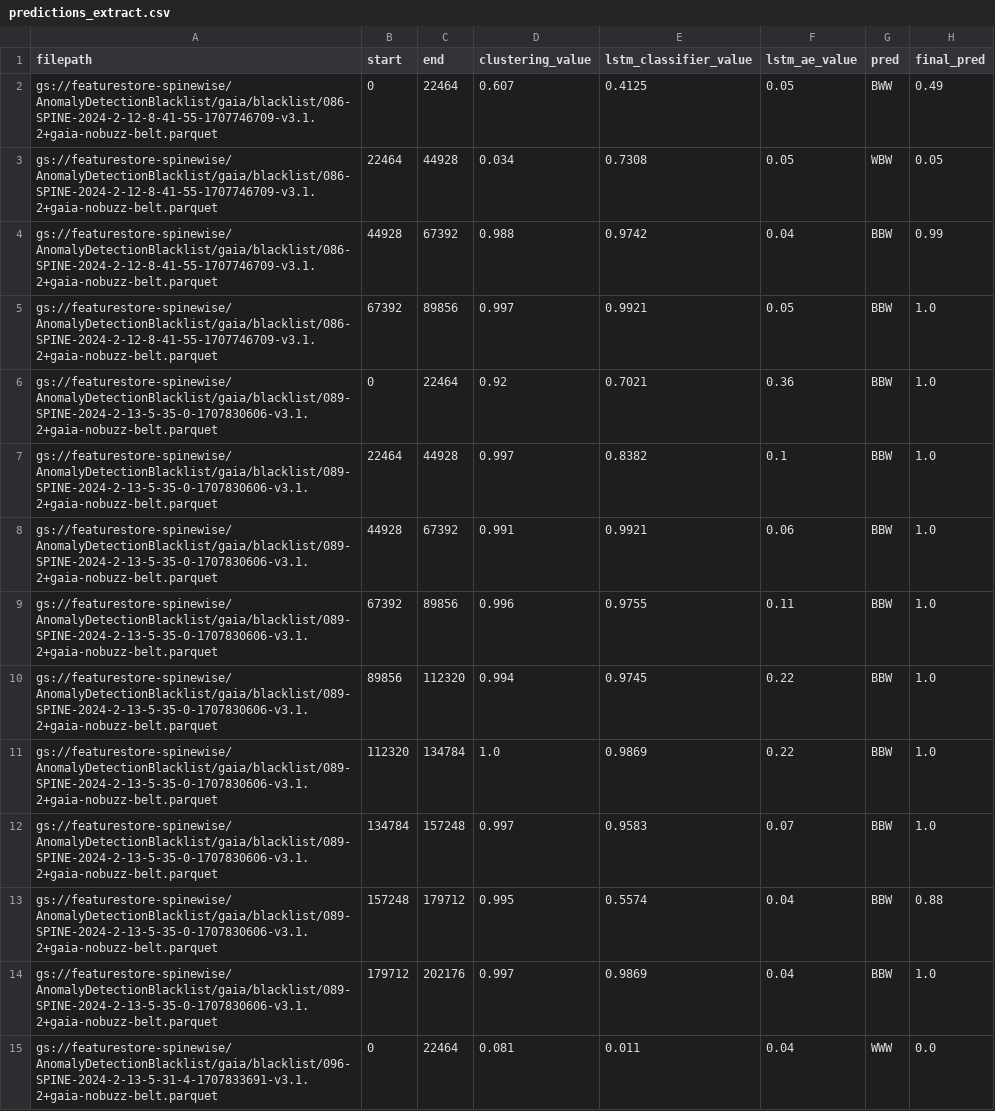
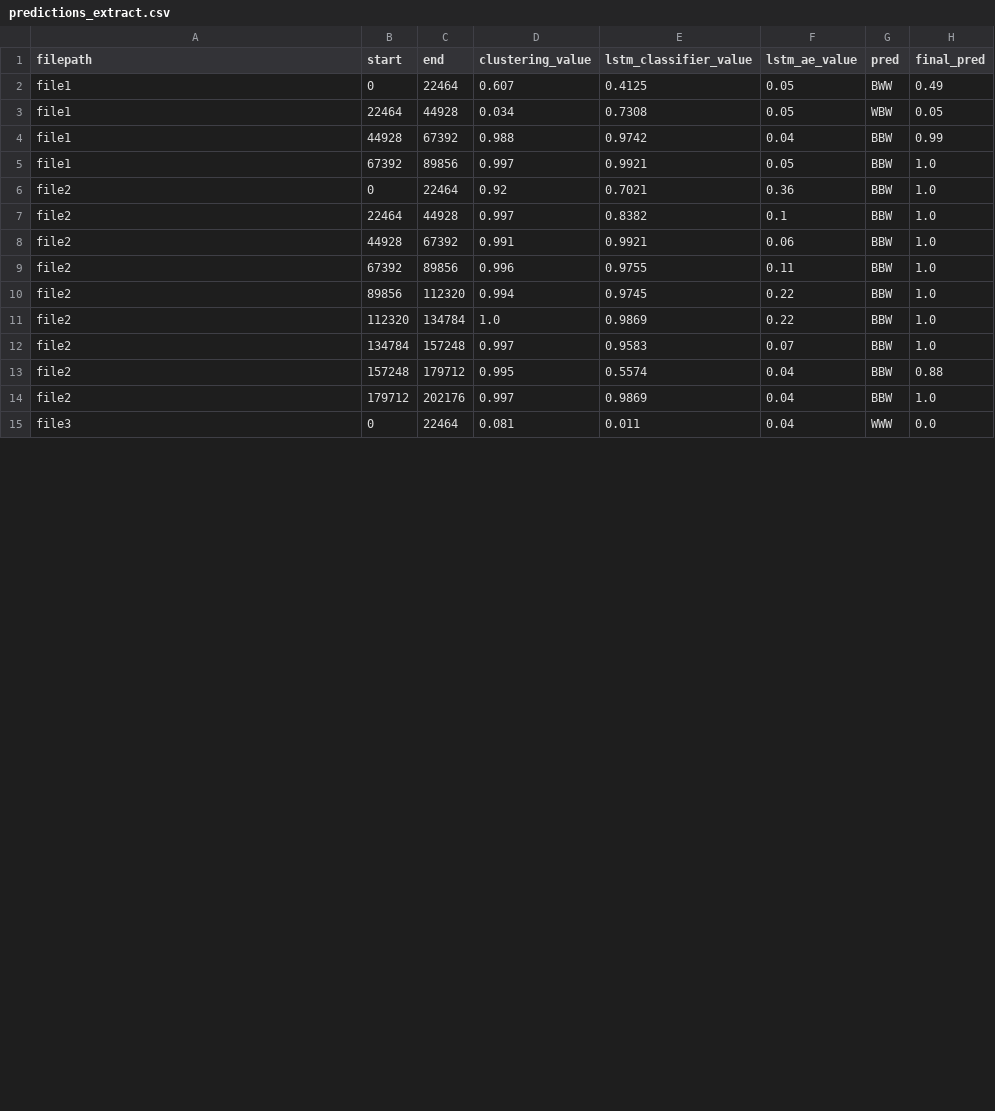
Before and after one commit to Sarahthr/Internship-Project, a CSV file: predictions_extract.csv, drawn as a sheet; only a part is shown; the diff covers the shown part only.

Commit message:
Update predictions_extract.csv

```diff
--- a/predictions_extract.csv
+++ b/predictions_extract.csv
@@ -1,15 +1,15 @@
 filepath,start,end,clustering_value,lstm_classifier_value,lstm_ae_value,pred,final_pred
-gs://featurestore-spinewise/AnomalyDetectionBlacklist/gaia/blacklist/086-SPINE-2024-2-12-8-41-55-1707746709-v3.1.2+gaia-nobuzz-belt.parquet,0,22464,0.607,0.4125,0.05,BWW,0.49
-gs://featurestore-spinewise/AnomalyDetectionBlacklist/gaia/blacklist/086-SPINE-2024-2-12-8-41-55-1707746709-v3.1.2+gaia-nobuzz-belt.parquet,22464,44928,0.034,0.7308,0.05,WBW,0.05
-gs://featurestore-spinewise/AnomalyDetectionBlacklist/gaia/blacklist/086-SPINE-2024-2-12-8-41-55-1707746709-v3.1.2+gaia-nobuzz-belt.parquet,44928,67392,0.988,0.9742,0.04,BBW,0.99
-gs://featurestore-spinewise/AnomalyDetectionBlacklist/gaia/blacklist/086-SPINE-2024-2-12-8-41-55-1707746709-v3.1.2+gaia-nobuzz-belt.parquet,67392,89856,0.997,0.9921,0.05,BBW,1.0
-gs://featurestore-spinewise/AnomalyDetectionBlacklist/gaia/blacklist/089-SPINE-2024-2-13-5-35-0-1707830606-v3.1.2+gaia-nobuzz-belt.parquet,0,22464,0.92,0.7021,0.36,BBW,1.0
-gs://featurestore-spinewise/AnomalyDetectionBlacklist/gaia/blacklist/089-SPINE-2024-2-13-5-35-0-1707830606-v3.1.2+gaia-nobuzz-belt.parquet,22464,44928,0.997,0.8382,0.1,BBW,1.0
-gs://featurestore-spinewise/AnomalyDetectionBlacklist/gaia/blacklist/089-SPINE-2024-2-13-5-35-0-1707830606-v3.1.2+gaia-nobuzz-belt.parquet,44928,67392,0.991,0.9921,0.06,BBW,1.0
-gs://featurestore-spinewise/AnomalyDetectionBlacklist/gaia/blacklist/089-SPINE-2024-2-13-5-35-0-1707830606-v3.1.2+gaia-nobuzz-belt.parquet,67392,89856,0.996,0.9755,0.11,BBW,1.0
-gs://featurestore-spinewise/AnomalyDetectionBlacklist/gaia/blacklist/089-SPINE-2024-2-13-5-35-0-1707830606-v3.1.2+gaia-nobuzz-belt.parquet,89856,112320,0.994,0.9745,0.22,BBW,1.0
-gs://featurestore-spinewise/AnomalyDetectionBlacklist/gaia/blacklist/089-SPINE-2024-2-13-5-35-0-1707830606-v3.1.2+gaia-nobuzz-belt.parquet,112320,134784,1.0,0.9869,0.22,BBW,1.0
-gs://featurestore-spinewise/AnomalyDetectionBlacklist/gaia/blacklist/089-SPINE-2024-2-13-5-35-0-1707830606-v3.1.2+gaia-nobuzz-belt.parquet,134784,157248,0.997,0.9583,0.07,BBW,1.0
-gs://featurestore-spinewise/AnomalyDetectionBlacklist/gaia/blacklist/089-SPINE-2024-2-13-5-35-0-1707830606-v3.1.2+gaia-nobuzz-belt.parquet,157248,179712,0.995,0.5574,0.04,BBW,0.88
-gs://featurestore-spinewise/AnomalyDetectionBlacklist/gaia/blacklist/089-SPINE-2024-2-13-5-35-0-1707830606-v3.1.2+gaia-nobuzz-belt.parquet,179712,202176,0.997,0.9869,0.04,BBW,1.0
-gs://featurestore-spinewise/AnomalyDetectionBlacklist/gaia/blacklist/096-SPINE-2024-2-13-5-31-4-1707833691-v3.1.2+gaia-nobuzz-belt.parquet,0,22464,0.081,0.011,0.04,WWW,0.0
+file1,0,22464,0.607,0.4125,0.05,BWW,0.49
+file1,22464,44928,0.034,0.7308,0.05,WBW,0.05
+file1,44928,67392,0.988,0.9742,0.04,BBW,0.99
+file1,67392,89856,0.997,0.9921,0.05,BBW,1.0
+file2,0,22464,0.92,0.7021,0.36,BBW,1.0
+file2,22464,44928,0.997,0.8382,0.1,BBW,1.0
+file2,44928,67392,0.991,0.9921,0.06,BBW,1.0
+file2,67392,89856,0.996,0.9755,0.11,BBW,1.0
+file2,89856,112320,0.994,0.9745,0.22,BBW,1.0
+file2,112320,134784,1.0,0.9869,0.22,BBW,1.0
+file2,134784,157248,0.997,0.9583,0.07,BBW,1.0
+file2,157248,179712,0.995,0.5574,0.04,BBW,0.88
+file2,179712,202176,0.997,0.9869,0.04,BBW,1.0
+file3,0,22464,0.081,0.011,0.04,WWW,0.0
```
Also changed, not shown: 18 edited cells elsewhere in this file.
